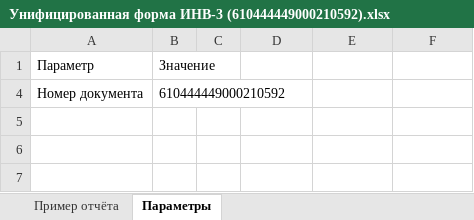
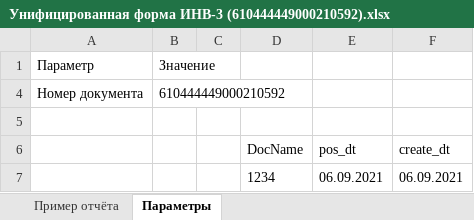
Before and after one commit to IliaU/AlgoritmPrizm, an Excel workbook: AlgoritmPrizm/bin/Debug/Report/Унифицированная форма ИНВ-3 (610444449000210592).xlsx, sheet Параметры, drawn as a sheet; values as stored, in another font and other column widths than the file's, no borders; table styles not drawn; the diff names each change by its address in the sheet, - before the commit and + after, or states it on an @@ line.

```diff
--- a/AlgoritmPrizm/bin/Debug/Report/Унифицированная форма ИНВ-3 (610444449000210592).xlsx (sheet Параметры)
+++ b/AlgoritmPrizm/bin/Debug/Report/Унифицированная форма ИНВ-3 (610444449000210592).xlsx (sheet Параметры)
+row 5: (empty)
+row 6:  |  |  | DocName | pos_dt | create_dt
+row 7:  |  |  | 1234 | 06.09.2021 | 06.09.2021
```
Also changed, not shown: sheet Пример отчёта, hidden cells, AlgoritmPrizm/bin/Debug/DOTX/Унифицированная форма ИНВ-3.xlsx, 6 other files.
